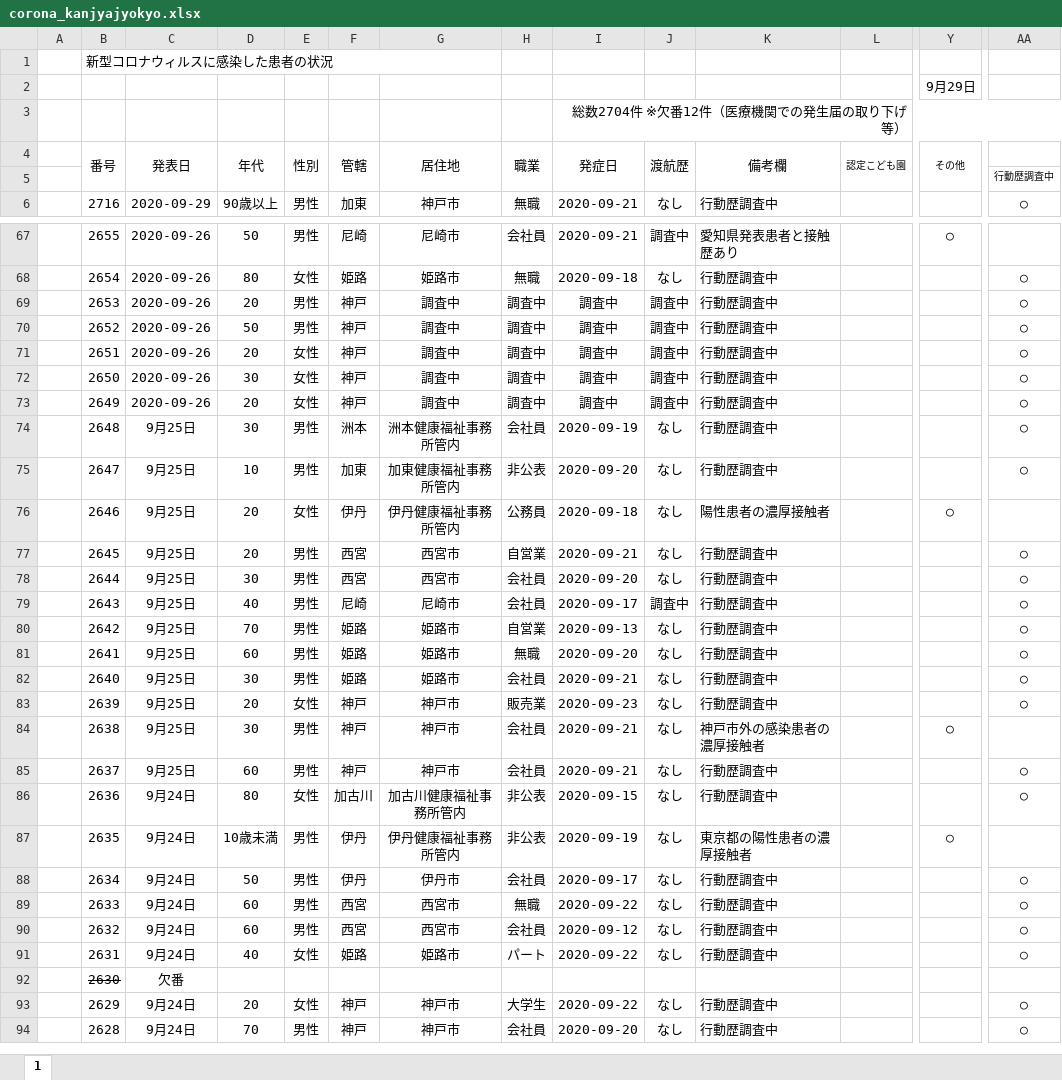
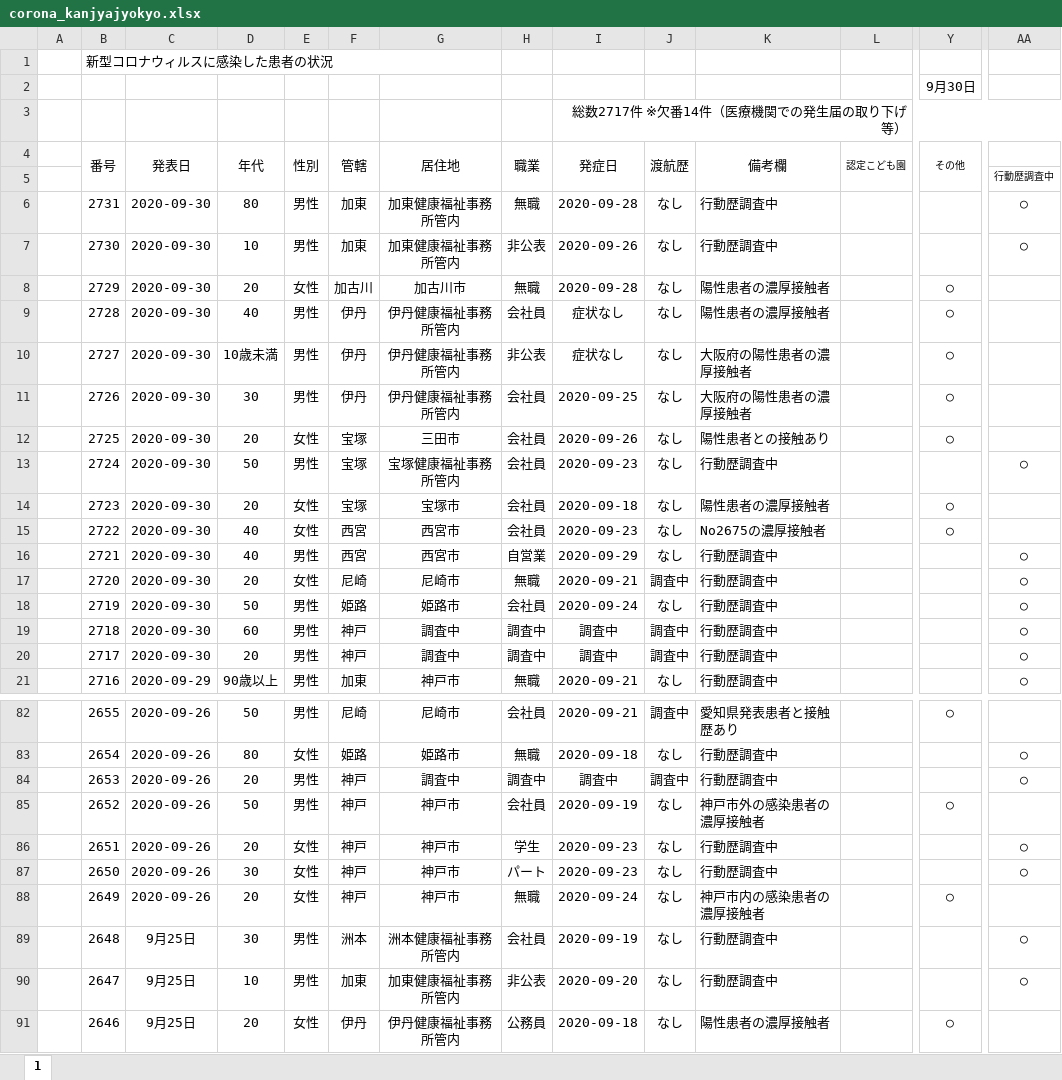
Before and after one commit to stop-covid19-hyogo/covid19-scraping, an Excel workbook: corona_kanjyajyokyo.xlsx, sheet 1, drawn as a sheet; only a part is shown, gaps mark what is left out; the shorter side is filled out with more unchanged rows; values as stored, in another font and other column widths than the file's, no borders; conditional formats not drawn; addresses are those after the commit; rows hold the shown columns only; the diff covers the shown part only; the diff names each change by its address in the sheet, - before the commit and + after, or states it on an @@ line.

```diff
--- a/corona_kanjyajyokyo.xlsx (sheet 1)
+++ b/corona_kanjyajyokyo.xlsx (sheet 1)
-Y2 (その他): 9月29日
+Y2 (その他): 9月30日
-I3 (発症日): 総数2704件 ※欠番12件（医療機関での発生届の取り下げ等）
+I3 (発症日): 総数2717件 ※欠番14件（医療機関での発生届の取り下げ等）
+row 6:  | 2731 | 2020-09-30 | 80 | 男性 | 加東 | 加東健康福祉事務所管内 | 無職 | 2020-09-28 | なし | 行動歴調査中 |  |  | ○
+row 7:  | 2730 | 2020-09-30 | 10 | 男性 | 加東 | 加東健康福祉事務所管内 | 非公表 | 2020-09-26 | なし | 行動歴調査中 |  |  | ○
+row 8:  | 2729 | 2020-09-30 | 20 | 女性 | 加古川 | 加古川市 | 無職 | 2020-09-28 | なし | 陽性患者の濃厚接触者 |  | ○
+row 9:  | 2728 | 2020-09-30 | 40 | 男性 | 伊丹 | 伊丹健康福祉事務所管内 | 会社員 | 症状なし | なし | 陽性患者の濃厚接触者 |  | ○
+row 10:  | 2727 | 2020-09-30 | 10歳未満 | 男性 | 伊丹 | 伊丹健康福祉事務所管内 | 非公表 | 症状なし | なし | 大阪府の陽性患者の濃厚接触者 |  | ○
+row 11:  | 2726 | 2020-09-30 | 30 | 男性 | 伊丹 | 伊丹健康福祉事務所管内 | 会社員 | 2020-09-25 | なし | 大阪府の陽性患者の濃厚接触者 |  | ○
+row 12:  | 2725 | 2020-09-30 | 20 | 女性 | 宝塚 | 三田市 | 会社員 | 2020-09-26 | なし | 陽性患者との接触あり |  | ○
+row 13:  | 2724 | 2020-09-30 | 50 | 男性 | 宝塚 | 宝塚健康福祉事務所管内 | 会社員 | 2020-09-23 | なし | 行動歴調査中 |  |  | ○
+row 14:  | 2723 | 2020-09-30 | 20 | 女性 | 宝塚 | 宝塚市 | 会社員 | 2020-09-18 | なし | 陽性患者の濃厚接触者 |  | ○
+row 15:  | 2722 | 2020-09-30 | 40 | 女性 | 西宮 | 西宮市 | 会社員 | 2020-09-23 | なし | No2675の濃厚接触者 |  | ○
+row 16:  | 2721 | 2020-09-30 | 40 | 男性 | 西宮 | 西宮市 | 自営業 | 2020-09-29 | なし | 行動歴調査中 |  |  | ○
+row 17:  | 2720 | 2020-09-30 | 20 | 女性 | 尼崎 | 尼崎市 | 無職 | 2020-09-21 | 調査中 | 行動歴調査中 |  |  | ○
+row 18:  | 2719 | 2020-09-30 | 50 | 男性 | 姫路 | 姫路市 | 会社員 | 2020-09-24 | なし | 行動歴調査中 |  |  | ○
+row 19:  | 2718 | 2020-09-30 | 60 | 男性 | 神戸 | 調査中 | 調査中 | 調査中 | 調査中 | 行動歴調査中 |  |  | ○
+row 20:  | 2717 | 2020-09-30 | 20 | 男性 | 神戸 | 調査中 | 調査中 | 調査中 | 調査中 | 行動歴調査中 |  |  | ○
-G85:G88 (居住地): 調査中
+G85:G88 (居住地): 神戸市
-H85 (職業): 調査中
+H85 (職業): 会社員
-I85 (発症日): 調査中
+I85 (発症日): 2020-09-19
-J85:J88 (渡航歴): 調査中
+J85:J88 (渡航歴): なし
-K85 (備考欄): 行動歴調査中
+K85 (備考欄): 神戸市外の感染患者の濃厚接触者
-Y85 (その他): (empty)
+Y85 (その他): ○
-AA85: ○
+AA85: (empty)
-H86 (職業): 調査中
+H86 (職業): 学生
-I86:I87 (発症日): 調査中
+I86:I87 (発症日): 2020-09-23
-H87 (職業): 調査中
+H87 (職業): パート
-H88 (職業): 調査中
+H88 (職業): 無職
-I88 (発症日): 調査中
+I88 (発症日): 2020-09-24
-K88 (備考欄): 行動歴調査中
+K88 (備考欄): 神戸市内の感染患者の濃厚接触者
-Y88 (その他): (empty)
+Y88 (その他): ○
-AA88: ○
+AA88: (empty)
```
Also changed, not shown: 22 edited cells elsewhere in this sheet, formulas that keep their value, 7 other files.
